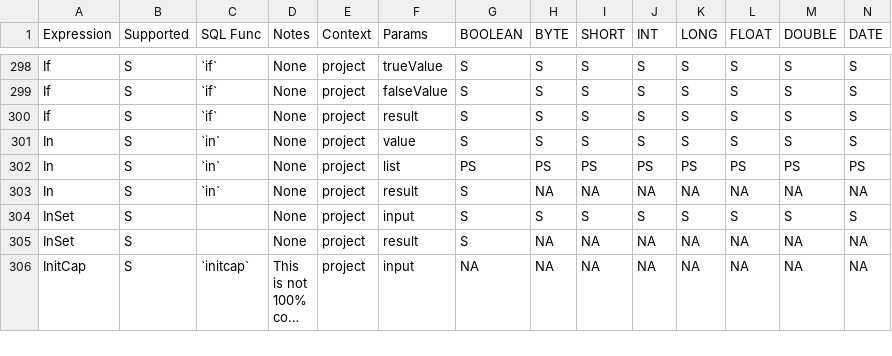
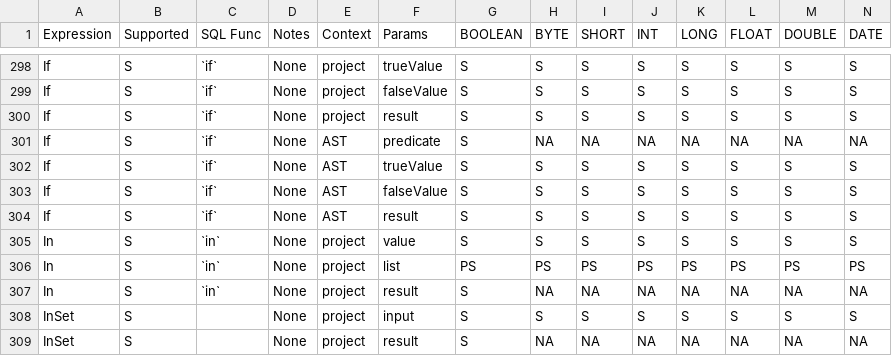
Before and after one commit to NVIDIA/spark-rapids, a CSV file: tools/generated_files/352/supportedExprs.csv, drawn as a sheet; only a part is shown, gaps mark what is left out; the shorter side is filled out with more unchanged rows; long unchanged cells end in …; rows hold the shown columns only; the diff names each change by its address in the sheet, - before the commit and + after, or states it on an @@ line.

Commit message:
Support AST JIT conditional nullification

```diff
--- a/tools/generated_files/352/supportedExprs.csv
+++ b/tools/generated_files/352/supportedExprs.csv
+row 301: If | S | `if` | None | AST | predicate | S | NA | NA | NA | NA | NA | NA | NA
+row 302: If | S | `if` | None | AST | trueValue | S | S | S | S | S | S | S | S
+row 303: If | S | `if` | None | AST | falseValue | S | S | S | S | S | S | S | S
+row 304: If | S | `if` | None | AST | result | S | S | S | S | S | S | S | S
```
Also changed, not shown: 4 other files.
